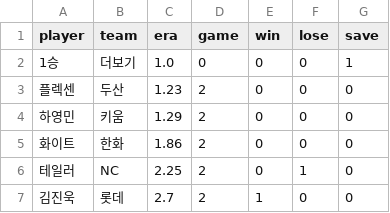
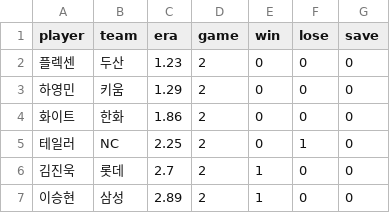
Before and after one commit to yagukim77/lotte-baseball-dashboard, a CSV file: data/pitcher_stats.csv, drawn as a sheet; only a part is shown; the shorter side is filled out with more unchanged rows; the diff names each change by its address in the sheet, - before the commit and + after, or states it on an @@ line.

```diff
--- a/data/pitcher_stats.csv
+++ b/data/pitcher_stats.csv
-row 2: 1승 | 더보기 | 1.0 | 0 | 0 | 0 | 1
```
Also changed, not shown: data/team_stats.csv, 3 other files.
